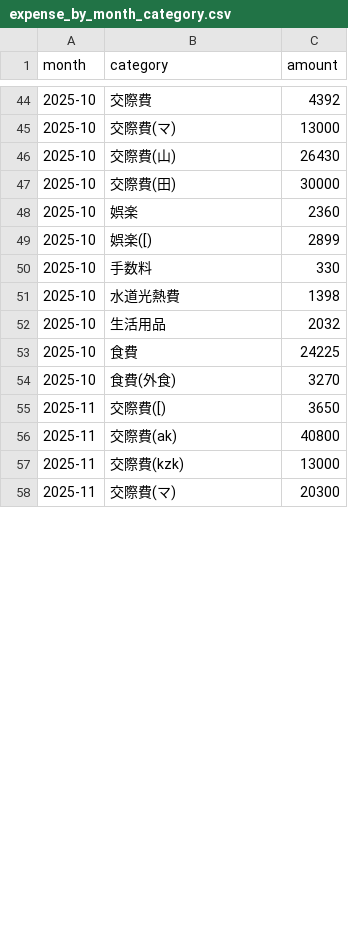
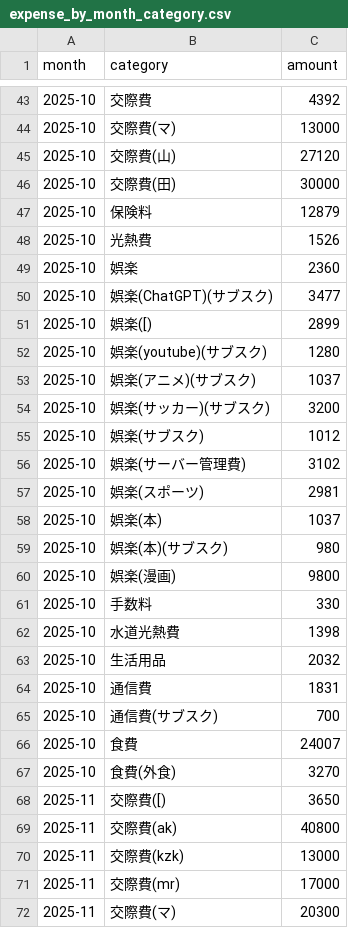
Before and after one commit to Masan-k/expense-log.min, a CSV file: output/expense_by_month_category.csv, drawn as a sheet; only a part is shown, gaps mark what is left out; the diff covers the shown part only.

Commit message:
update output files

```diff
--- a/output/expense_by_month_category.csv
+++ b/output/expense_by_month_category.csv
@@ -45,6 +44,18 @@ month,category,amount
 2025-10,交際費(マ),13000
-2025-10,交際費(山),26430
+2025-10,交際費(山),27120
 2025-10,交際費(田),30000
+2025-10,保険料,12879
+2025-10,光熱費,1526
 2025-10,娯楽,2360
+2025-10,娯楽(ChatGPT)(サブスク),3477
 2025-10,娯楽([),2899
+2025-10,娯楽(youtube)(サブスク),1280
+2025-10,娯楽(アニメ)(サブスク),1037
+2025-10,娯楽(サッカー)(サブスク),3200
+2025-10,娯楽(サブスク),1012
+2025-10,娯楽(サーバー管理費),3102
+2025-10,娯楽(スポーツ),2981
+2025-10,娯楽(本),1037
+2025-10,娯楽(本)(サブスク),980
+2025-10,娯楽(漫画),9800
 2025-10,手数料,330
@@ -52,3 +63,5 @@ month,category,amount
 2025-10,生活用品,2032
-2025-10,食費,24225
+2025-10,通信費,1831
+2025-10,通信費(サブスク),700
+2025-10,食費,24007
 2025-10,食費(外食),3270
@@ -57,2 +70,3 @@ month,category,amount
 2025-11,交際費(kzk),13000
+2025-11,交際費(mr),17000
 2025-11,交際費(マ),20300
```
Also changed, not shown: 21 added rows, 1 removed row and 7 edited cells elsewhere in this file, 1 other file.
